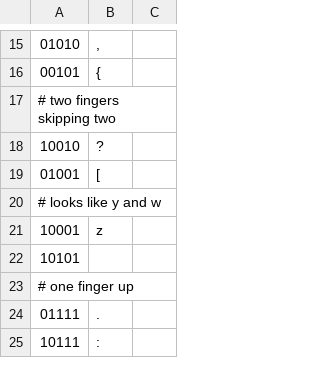
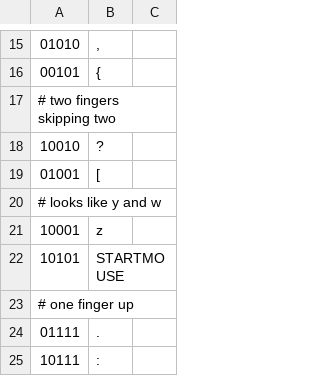
Before and after one commit to ScribbleJ/TapStrapApp, a CSV file: config/DEFAULT_2.csv, drawn as a sheet; only a part is shown, gaps mark what is left out.

```diff
--- a/config/DEFAULT_2.csv
+++ b/config/DEFAULT_2.csv
@@ -21,3 +21,3 @@
 10001,z
-10101,
+10101,STARTMOUSE
 # one finger up
```
Also changed, not shown: config/testconfig/DEFAULT_1.csv, 4 other files.
